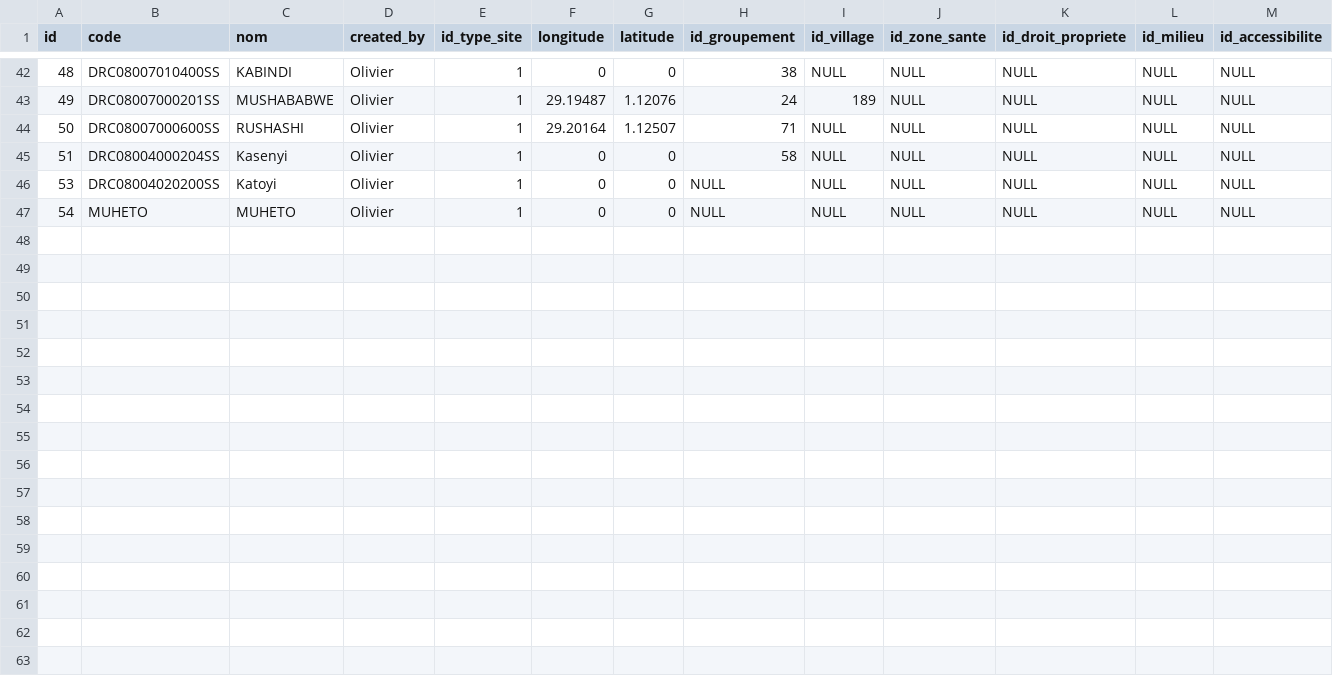
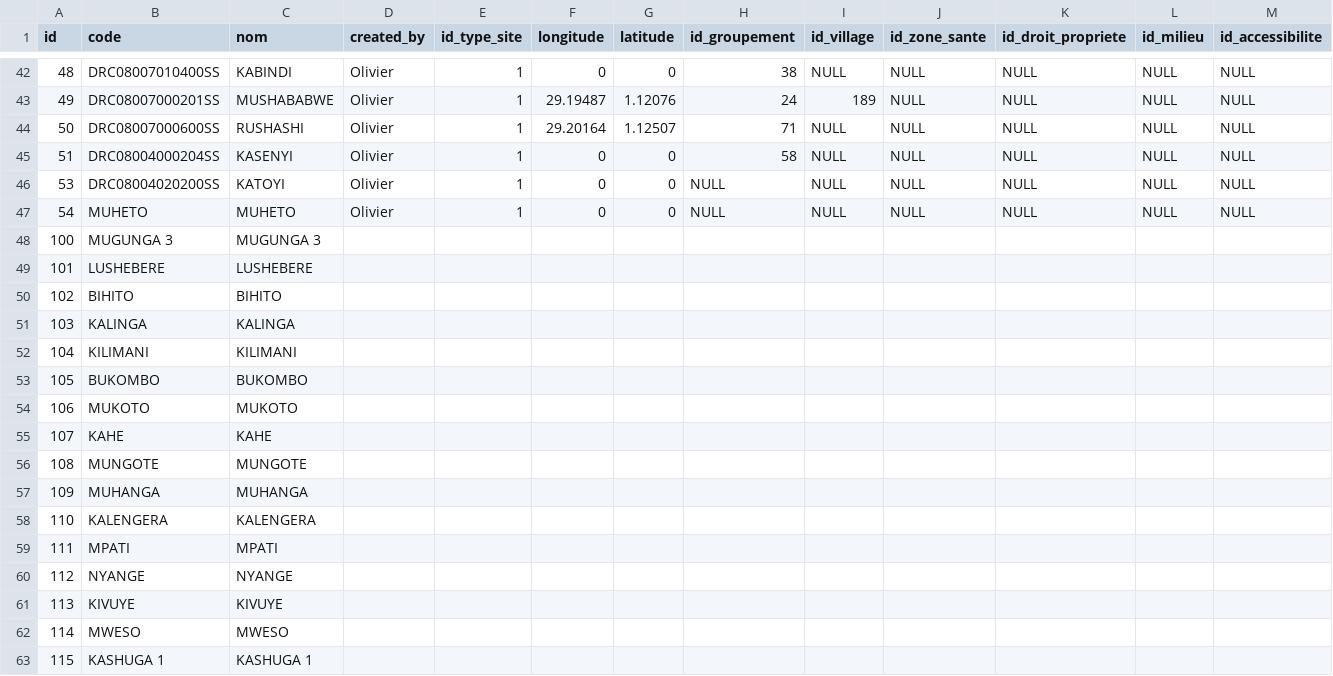
Before and after one commit to KrishnaKulkarni/DRC_IDP, a CSV file: resources/geocsvs/SiteList.csv, drawn as a sheet; only a part is shown, gaps mark what is left out; rows hold the shown columns only; the diff covers the shown part only; the diff names each change by its address in the sheet, - before the commit and + after, or states it on an @@ line.

Commit message:
added idp sites to list

```diff
--- a/resources/geocsvs/SiteList.csv
+++ b/resources/geocsvs/SiteList.csv
-C45 (nom): Kasenyi
+C45 (nom): KASENYI
-C46 (nom): Katoyi
+C46 (nom): KATOYI
+row 48: 100 | MUGUNGA 3 | MUGUNGA 3
+row 49: 101 | LUSHEBERE | LUSHEBERE
+row 50: 102 | BIHITO | BIHITO
+row 51: 103 | KALINGA | KALINGA
+row 52: 104 | KILIMANI | KILIMANI
+row 53: 105 | BUKOMBO | BUKOMBO
+row 54: 106 | MUKOTO | MUKOTO
+row 55: 107 | KAHE | KAHE
+row 56: 108 | MUNGOTE | MUNGOTE
+row 57: 109 | MUHANGA | MUHANGA
+row 58: 110 | KALENGERA | KALENGERA
+row 59: 111 | MPATI | MPATI
+row 60: 112 | NYANGE | NYANGE
+row 61: 113 | KIVUYE | KIVUYE
+row 62: 114 | MWESO | MWESO
+row 63: 115 | KASHUGA 1 | KASHUGA 1
```
Also changed, not shown: 16 added rows elsewhere in this file.
